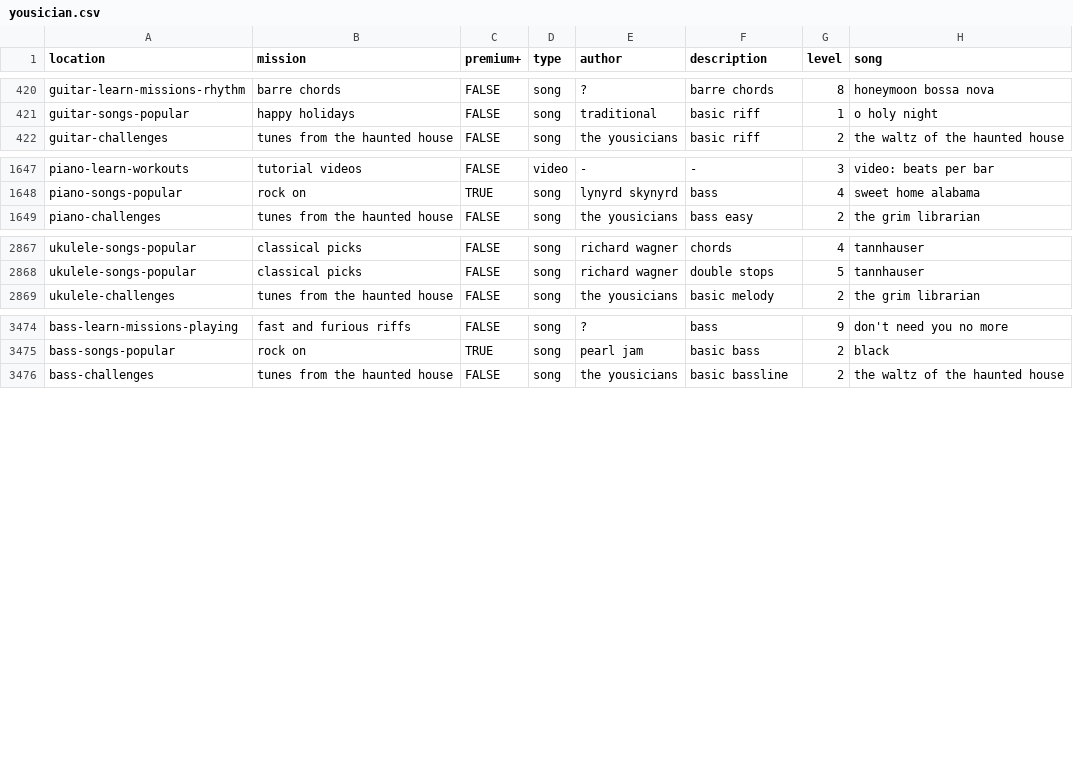
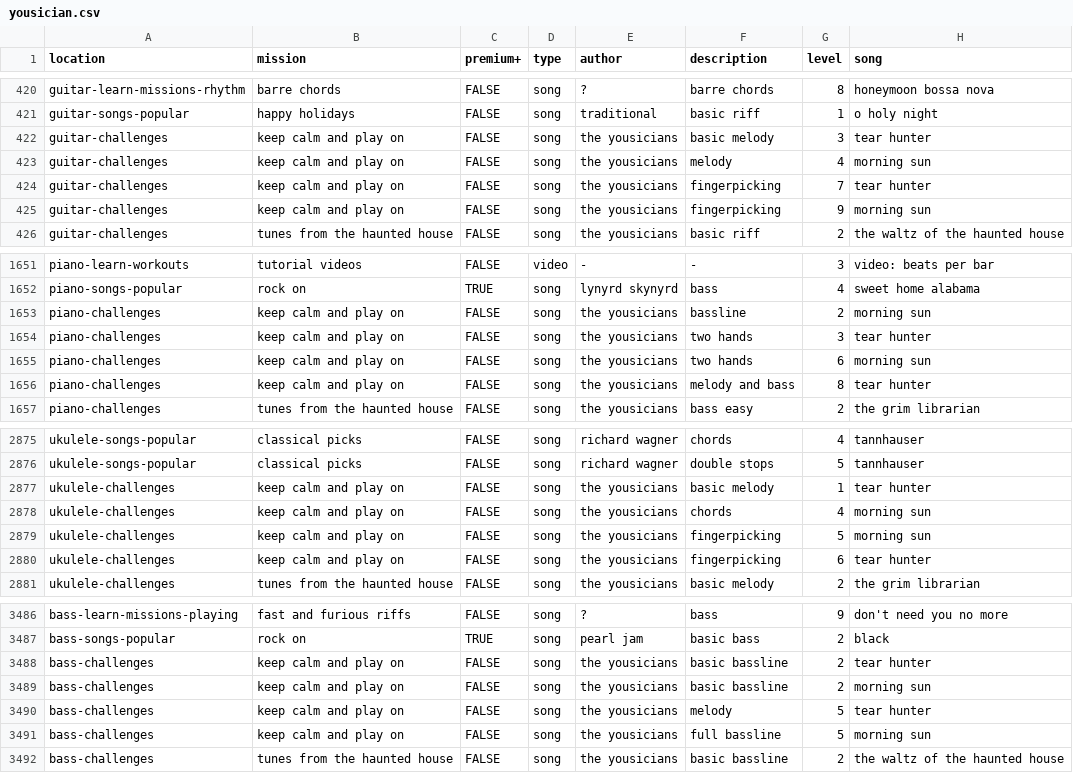
Before and after one commit to zeljkofilipin/yousician, a CSV file: yousician.csv, drawn as a sheet; only a part is shown, gaps mark what is left out.

Commit message:
2019-43 challenge

```diff
--- a/yousician.csv
+++ b/yousician.csv
@@ -421,2 +421,6 @@ guitar-learn-missions-rhythm,barre chords,FALSE,song,?,barre chords,8,honeymoon
 guitar-songs-popular,happy holidays,FALSE,song,traditional,basic riff,1,o holy night
+guitar-challenges,keep calm and play on,FALSE,song,the yousicians,basic melody,3,tear hunter
+guitar-challenges,keep calm and play on,FALSE,song,the yousicians,melody,4,morning sun
+guitar-challenges,keep calm and play on,FALSE,song,the yousicians,fingerpicking,7,tear hunter
+guitar-challenges,keep calm and play on,FALSE,song,the yousicians,fingerpicking,9,morning sun
 guitar-challenges,tunes from the haunted house,FALSE,song,the yousicians,basic riff,2,the waltz of the haunted house
@@ -1648,2 +1652,6 @@ piano-learn-workouts,tutorial videos,FALSE,video,-,-,3,video: beats per bar
 piano-songs-popular,rock on,TRUE,song,lynyrd skynyrd,bass,4,sweet home alabama
+piano-challenges,keep calm and play on,FALSE,song,the yousicians,bassline,2,morning sun
+piano-challenges,keep calm and play on,FALSE,song,the yousicians,two hands,3,tear hunter
+piano-challenges,keep calm and play on,FALSE,song,the yousicians,two hands,6,morning sun
+piano-challenges,keep calm and play on,FALSE,song,the yousicians,melody and bass,8,tear hunter
 piano-challenges,tunes from the haunted house,FALSE,song,the yousicians,bass easy,2,the grim librarian
@@ -2868,2 +2876,6 @@ ukulele-songs-popular,classical picks,FALSE,song,richard wagner,chords,4,tannhau
 ukulele-songs-popular,classical picks,FALSE,song,richard wagner,double stops,5,tannhauser
+ukulele-challenges,keep calm and play on,FALSE,song,the yousicians,basic melody,1,tear hunter
+ukulele-challenges,keep calm and play on,FALSE,song,the yousicians,chords,4,morning sun
+ukulele-challenges,keep calm and play on,FALSE,song,the yousicians,fingerpicking,5,morning sun
+ukulele-challenges,keep calm and play on,FALSE,song,the yousicians,fingerpicking,6,tear hunter
 ukulele-challenges,tunes from the haunted house,FALSE,song,the yousicians,basic melody,2,the grim librarian
@@ -3475,2 +3487,6 @@ bass-learn-missions-playing,fast and furious riffs,FALSE,song,?,bass,9,don't nee
 bass-songs-popular,rock on,TRUE,song,pearl jam,basic bass,2,black
+bass-challenges,keep calm and play on,FALSE,song,the yousicians,basic bassline,2,tear hunter
+bass-challenges,keep calm and play on,FALSE,song,the yousicians,basic bassline,2,morning sun
+bass-challenges,keep calm and play on,FALSE,song,the yousicians,melody,5,tear hunter
+bass-challenges,keep calm and play on,FALSE,song,the yousicians,full bassline,5,morning sun
 bass-challenges,tunes from the haunted house,FALSE,song,the yousicians,basic bassline,2,the waltz of the haunted house
```
Also changed, not shown: challenges.csv, 1 other file.
